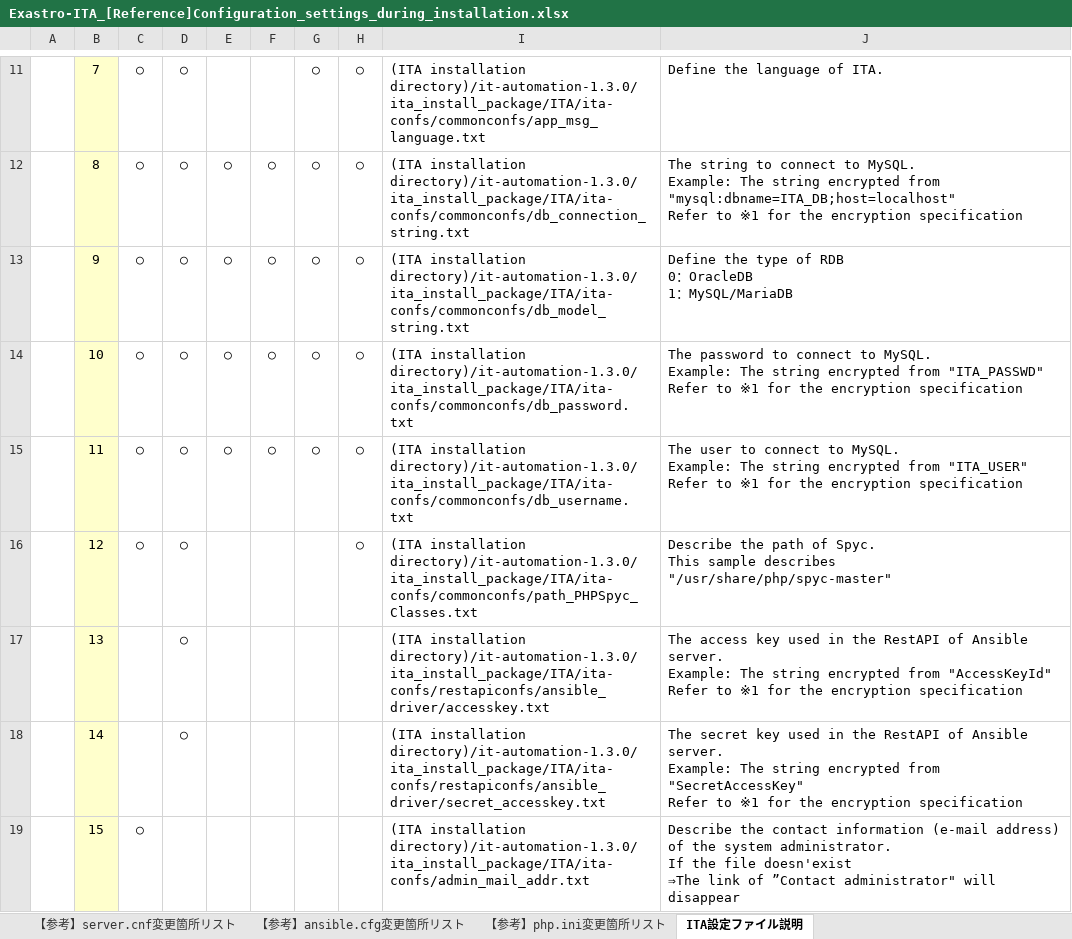
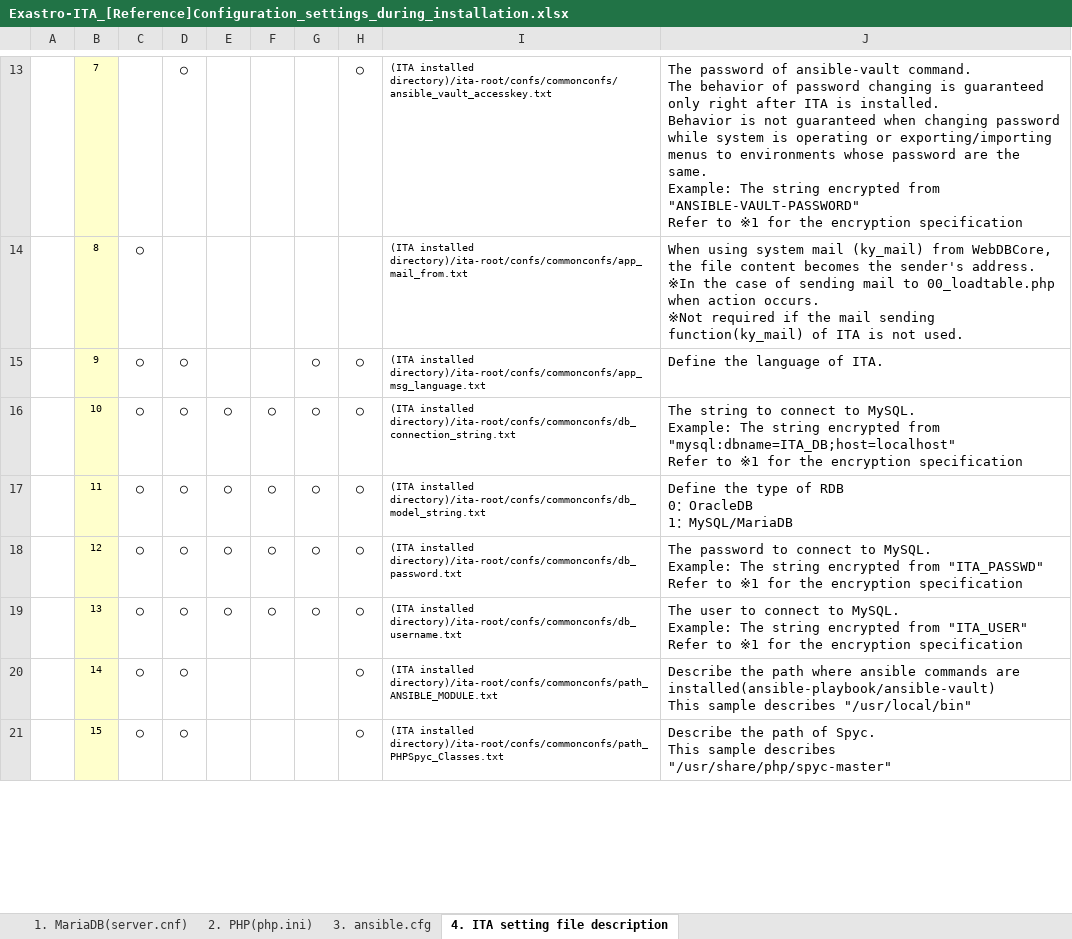
Before and after one commit to exastro-suite/it-automation-docs, an Excel workbook: asset/Documents/Exastro-ITA_[Reference]Configuration_settings_during_installation.xlsx, sheet 4. ITA setting file description, drawn as a sheet; only a part is shown, gaps mark what is left out; values as stored, in another font and other column widths than the file's, no borders; addresses are those after the commit; ↵ is a line break in a cell; the diff covers the shown part only; the diff names each change by its address in the sheet, - before the commit and + after, or states it on an @@ line.

```diff
--- a/asset/Documents/Exastro-ITA_[Reference]Configuration_settings_during_installation.xlsx (sheet 4. ITA setting file description)
+++ b/asset/Documents/Exastro-ITA_[Reference]Configuration_settings_during_installation.xlsx (sheet 4. ITA setting file description)
-sheet tab: 【参考】server.cnf変更箇所リスト
+sheet tab: 1. MariaDB(server.cnf)
-sheet tab: 【参考】ansible.cfg変更箇所リスト
+sheet tab: 3. ansible.cfg
-sheet tab: 【参考】php.ini変更箇所リスト
+sheet tab: 2. PHP(php.ini)
-sheet tab: ITA設定ファイル説明
+sheet tab: 4. ITA setting file description
@@ sheet tab order changed: 1. MariaDB(server.cnf) | 2. PHP(php.ini) | 3. ansible.cfg | 4. ITA setting file description @@
@@ B13:B21 text size: smaller @@
-C13: ○
+C13: (empty)
-G13:G14: ○
+G13:G14: (empty)
@@ I13:I21 text size: smaller @@
-I13: (ITA installation directory)/it-automation-1.3.0/ita_install_package/ITA/ita-confs/commonconfs/app_msg_language.txt
+I13: (ITA installed directory)/ita-root/confs/commonconfs/ansible_vault_accesskey.txt
-J13: Define the language of ITA.
+J13: The password of ansible-vault command. ↵ The behavior of password changing is guaranteed only right after ITA is installed. ↵ Behavior is not guaranteed when changing password while system is operating or exporting/importing menus to environments whose password are the same. ↵ Example: The string encrypted from "ANSIBLE-VAULT-PASSWORD" ↵ Refer to ※1 for the encryption specification
-D14: ○
+D14: (empty)
-E14:E15: ○
+E14:E15: (empty)
-F14:F15: ○
+F14:F15: (empty)
-H14: ○
+H14: (empty)
-I14: (ITA installation directory)/it-automation-1.3.0/ita_install_package/ITA/ita-confs/commonconfs/db_connection_string.txt
+I14: (ITA installed directory)/ita-root/confs/commonconfs/app_mail_from.txt
-J14: The string to connect to MySQL. ↵ Example: The string encrypted from "mysql:dbname=ITA_DB;host=localhost" ↵ Refer to ※1 for the encryption specification
+J14: When using system mail (ky_mail) from WebDBCore, the file content becomes the sender's address. ↵ ※In the case of sending mail to 00_loadtable.php when action occurs. ↵ ※Not required if the mail sending function(ky_mail) of ITA is not used.
-I15: (ITA installation directory)/it-automation-1.3.0/ita_install_package/ITA/ita-confs/commonconfs/db_model_string.txt
+I15: (ITA installed directory)/ita-root/confs/commonconfs/app_msg_language.txt
-J15: Define the type of RDB ↵ 0：OracleDB ↵ 1：MySQL/MariaDB
+J15: Define the language of ITA.
-I16: (ITA installation directory)/it-automation-1.3.0/ita_install_package/ITA/ita-confs/commonconfs/db_password.txt
+I16: (ITA installed directory)/ita-root/confs/commonconfs/db_connection_string.txt
-J16: The password to connect to MySQL. ↵ Example: The string encrypted from "ITA_PASSWD" ↵ Refer to…
+J16: The string to connect to MySQL. ↵ Example: The string encrypted from "mysql:dbname=ITA_DB;host=localhost" ↵ Refer to…
-I17: (ITA installation directory)/it-automation-1.3.0/ita_install_package/ITA/ita-confs/commonconfs/db_username.txt
+I17: (ITA installed directory)/ita-root/confs/commonconfs/db_model_string.txt
-J17: The user to connect to MySQL. ↵ Example: The string encrypted from "ITA_USER" ↵ Refer to ※1 for the encryption specification
+J17: Define the type of RDB ↵ 0：OracleDB ↵ 1：MySQL/MariaDB
-E18:E19: (empty)
+E18:E19: ○
-F18:F19: (empty)
+F18:F19: ○
-G18:G19: (empty)
+G18:G19: ○
-I18: (ITA installation directory)/it-automation-1.3.0/ita_install_package/ITA/ita-confs/commonconfs/path_PHPSpyc_Classes.txt
+I18: (ITA installed directory)/ita-root/confs/commonconfs/db_password.txt
-J18: Describe the path of Spyc. ↵ This sample describes "/usr/share/php/spyc-master"
+J18: The password to connect to MySQL. ↵ Example: The string encrypted from "ITA_PASSWD" ↵ Refer to ※1 for the encryption specification
-C19:C20: (empty)
+C19:C20: ○
-H19:H21: (empty)
+H19:H21: ○
-I19: (ITA installation directory)/it-automation-1.3.0/ita_install_package/ITA/ita-confs/restapiconfs/ansible_driver/accesskey.txt
+I19: (ITA installed directory)/ita-root/confs/commonconfs/db_username.txt
-J19: The access key used in the RestAPI of Ansible server. ↵ Example: The string encrypted from "AccessKeyId" ↵ Refer to…
+J19: The user to connect to MySQL. ↵ Example: The string encrypted from "ITA_USER" ↵ Refer to…
-I20: (ITA installation directory)/it-automation-1.3.0/ita_install_package/ITA/ita-confs/restapiconfs/ansible_driver/secret_accesskey.txt
+I20: (ITA installed directory)/ita-root/confs/commonconfs/path_ANSIBLE_MODULE.txt
-J20: The secret key used in the RestAPI of Ansible server. ↵ Example: The string encrypted from "SecretAccessKey" ↵ Refer to ※1 for the encryption specification
+J20: Describe the path where ansible commands are installed(ansible-playbook/ansible-vault) ↵ This sample describes "/usr/local/bin"
-D21: (empty)
+D21: ○
-I21: (ITA installation directory)/it-automation-1.3.0/ita_install_package/ITA/ita-confs/admin_mail_addr.txt
+I21: (ITA installed directory)/ita-root/confs/commonconfs/path_PHPSpyc_Classes.txt
-J21: Describe the contact information (e-mail address) of the system administrator. ↵ If the file doesn'exist ↵ ⇒The link of ”Contact administrator" will disappear
+J21: Describe the path of Spyc. ↵ This sample describes "/usr/share/php/spyc-master"
```
Also changed, not shown: 6 added rows, 33 edited cells, cell formats and merged cells elsewhere in this sheet, sheet 3. ansible.cfg, sheet 1. MariaDB(server.cnf), sheet 2. PHP(php.ini).
